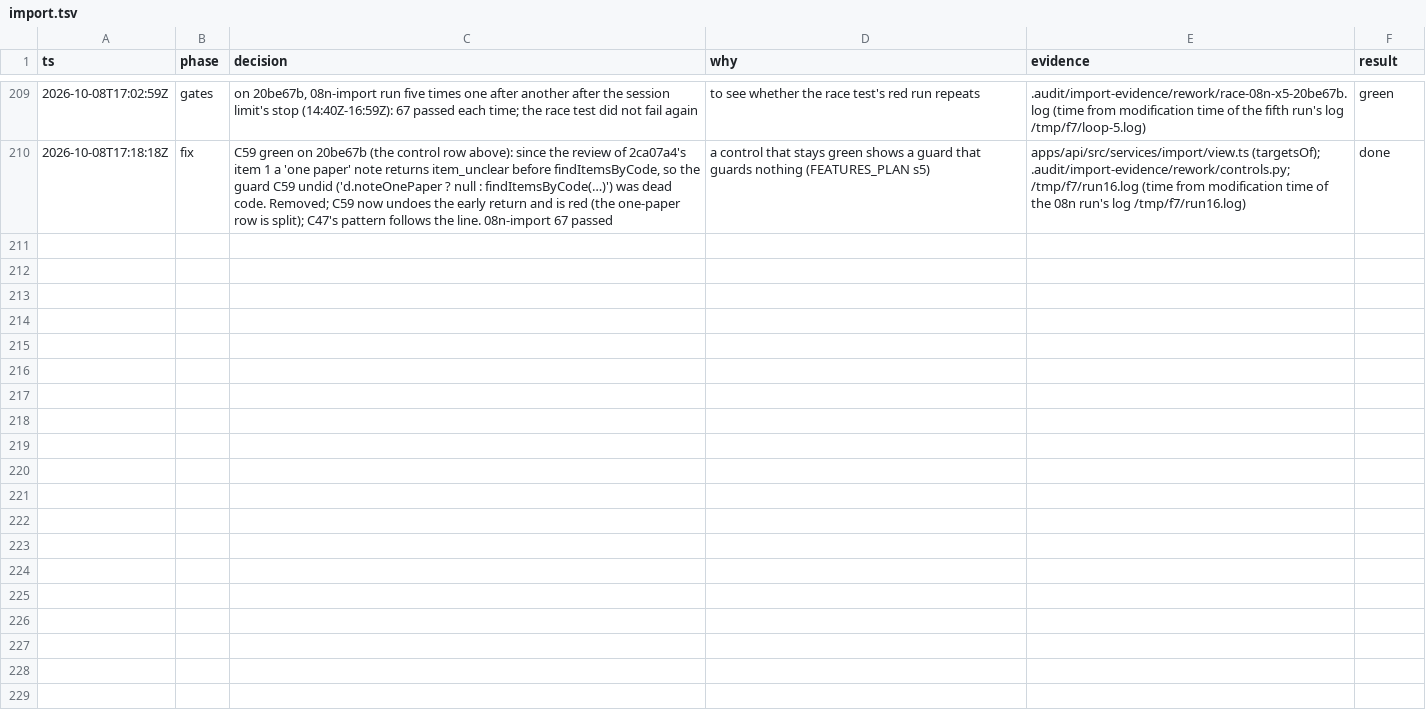
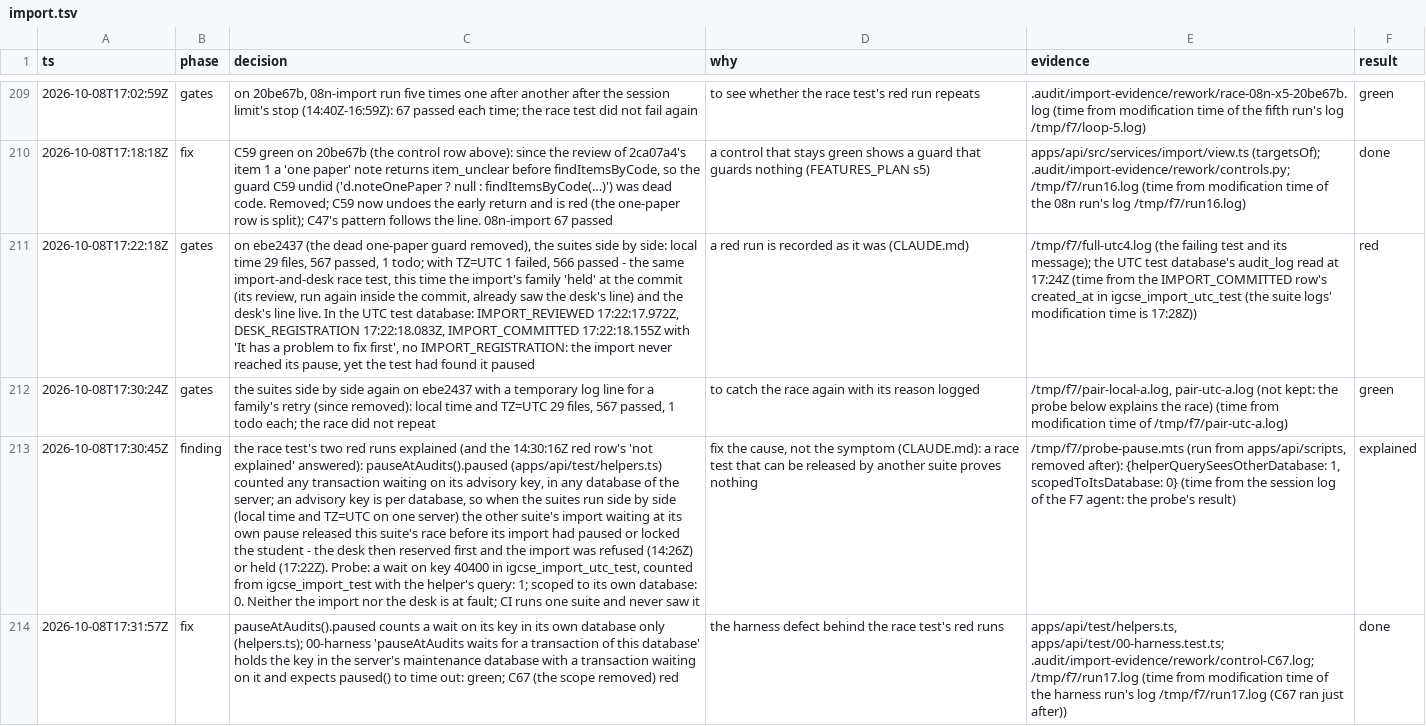
Before and after one commit to MohamedElnaggar1223/subject-reservation-system, a TSV file: .audit/import.tsv, drawn as a sheet; only a part is shown, gaps mark what is left out; the diff names each change by its address in the sheet, - before the commit and + after, or states it on an @@ line.

```diff
--- a/.audit/import.tsv
+++ b/.audit/import.tsv
+row 211: 2026-10-08T17:22:18Z | gates | on ebe2437 (the dead one-paper guard removed), the suites side by side: local time 29 files, 567 passed, 1 todo; with TZ=UTC 1 failed, 566 passed - the same import-and-desk race test, this time the import's family 'held' at the commit (its review, run again inside the commit, already saw the desk's line) and the desk's line live. In the UTC test database: IMPORT_REVIEWED 17:22:17.972Z, DESK_REGISTRATION 17:22:18.083Z, IMPORT_COMMITTED 17:22:18.155Z with 'It has a problem to fix first', no IMPORT_REGISTRATION: the import never reached its pause, yet the test had found it paused | a red run is recorded as it was (CLAUDE.md) | /tmp/f7/full-utc4.log (the failing test and its message); the UTC test database's audit_log read at 17:24Z (time from the IMPORT_COMMITTED row's created_at in igcse_import_utc_test (the suite logs' modification time is 17:28Z)) | red
+row 212: 2026-10-08T17:30:24Z | gates | the suites side by side again on ebe2437 with a temporary log line for a family's retry (since removed): local time and TZ=UTC 29 files, 567 passed, 1 todo each; the race did not repeat | to catch the race again with its reason logged | /tmp/f7/pair-local-a.log, pair-utc-a.log (not kept: the probe below explains the race) (time from modification time of /tmp/f7/pair-utc-a.log) | green
+row 213: 2026-10-08T17:30:45Z | finding | the race test's two red runs explained (and the 14:30:16Z red row's 'not explained' answered): pauseAtAudits().paused (apps/api/test/helpers.ts) counted any transaction waiting on its advisory key, in any database of the server; an advisory key is per database, so when the suites run side by side (local time and TZ=UTC on one server) the other suite's import waiting at its own pause released this suite's race before its import had paused or locked the student - the desk then reserved first and the import was refused (14:26Z) or held (17:22Z). Probe: a wait on key 40400 in igcse_import_utc_test, counted from igcse_import_test with the helper's query: 1; scoped to its own database: 0. Neither the import nor the desk is at fault; CI runs one suite and never saw it | fix the cause, not the symptom (CLAUDE.md): a race test that can be released by another suite proves nothing | /tmp/f7/probe-pause.mts (run from apps/api/scripts, removed after): {helperQuerySeesOtherDatabase: 1, scopedToItsDatabase: 0} (time from the session log of the F7 agent: the probe's result) | explained
+row 214: 2026-10-08T17:31:57Z | fix | pauseAtAudits().paused counts a wait on its key in its own database only (helpers.ts); 00-harness 'pauseAtAudits waits for a transaction of this database' holds the key in the server's maintenance database with a transaction waiting on it and expects paused() to time out: green; C67 (the scope removed) red | the harness defect behind the race test's red runs | apps/api/test/helpers.ts, apps/api/test/00-harness.test.ts; .audit/import-evidence/rework/control-C67.log; /tmp/f7/run17.log (time from modification time of the harness run's log /tmp/f7/run17.log (C67 ran just after)) | done
```
Also changed, not shown: 6 other files.
